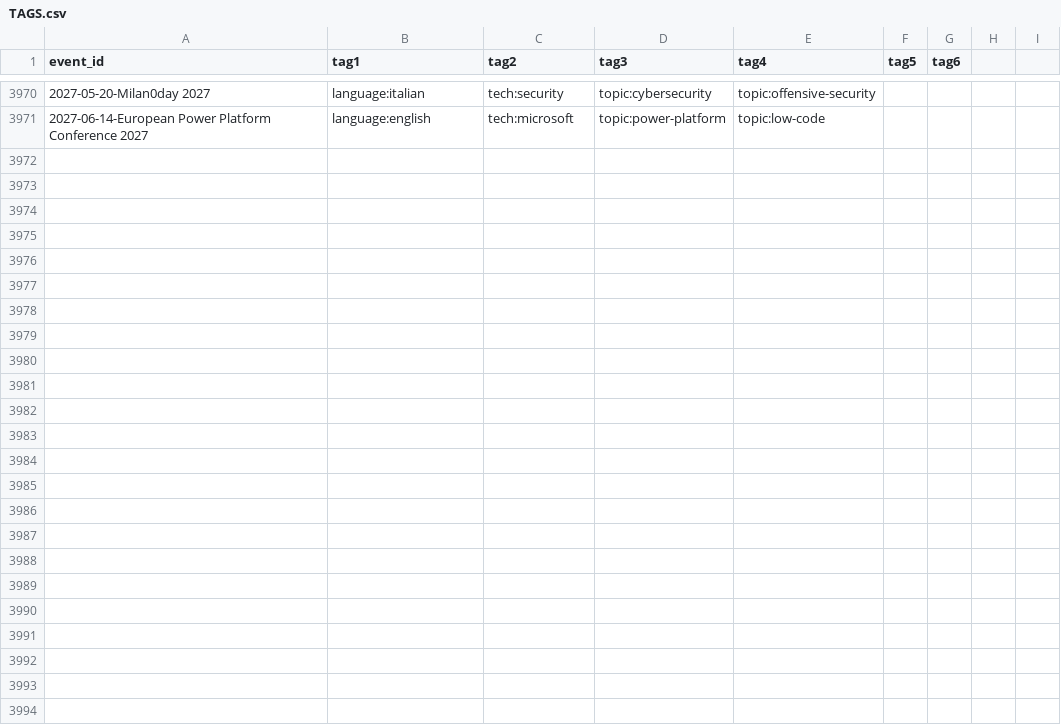
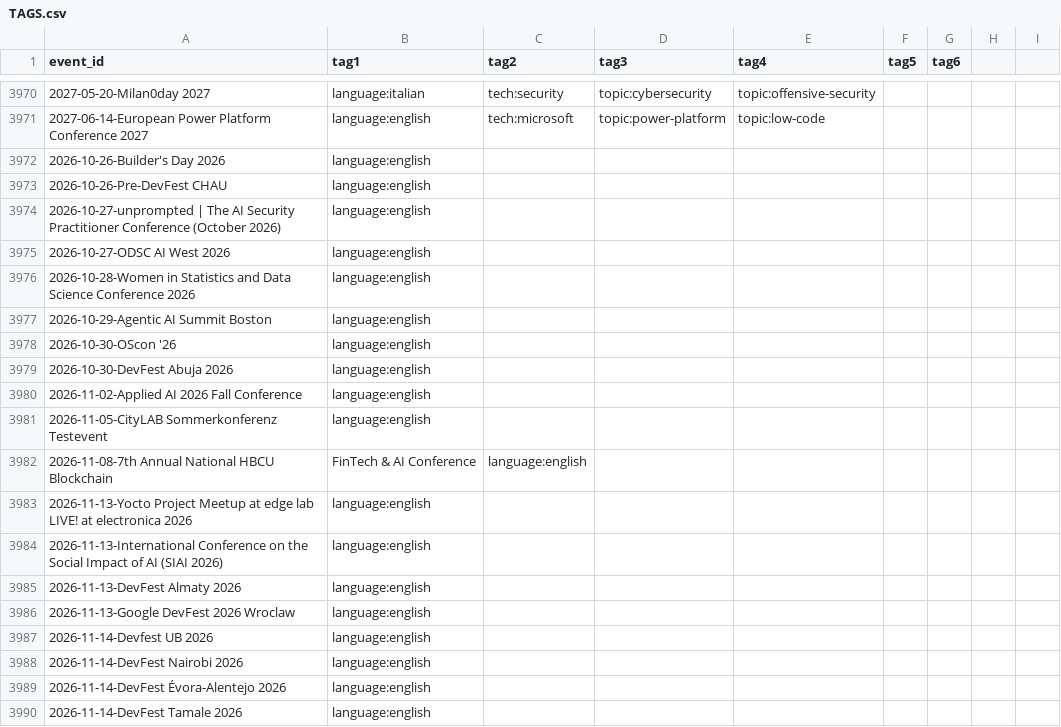
Before and after one commit to scraly/developers-conferences-agenda, a CSV file: TAGS.csv, drawn as a sheet; only a part is shown, gaps mark what is left out; the diff covers the shown part only.

Commit message:
generate new tags (#3928)
Co-authored-by: scraly <2543381+scraly@users.noreply.github.com>

```diff
--- a/TAGS.csv
+++ b/TAGS.csv
@@ -3971 +3971,20 @@ event_id,tag1,tag2,tag3,tag4,tag5,tag6
 2027-06-14-European Power Platform Conference 2027,language:english,tech:microsoft,topic:power-platform,topic:low-code
+2026-10-26-Builder's Day 2026,language:english
+2026-10-26-Pre-DevFest CHAU,language:english
+2026-10-27-unprompted | The AI Security Practitioner Conference (October 2026),language:english
+2026-10-27-ODSC AI West 2026,language:english
+2026-10-28-Women in Statistics and Data Science Conference 2026,language:english
+2026-10-29-Agentic AI Summit Boston,language:english
+2026-10-30-OScon '26,language:english
+2026-10-30-DevFest Abuja 2026,language:english
+2026-11-02-Applied AI 2026 Fall Conference,language:english
+2026-11-05-CityLAB Sommerkonferenz Testevent,language:english
+2026-11-08-7th Annual National HBCU Blockchain, FinTech & AI Conference,language:english
+2026-11-13-Yocto Project Meetup at edge lab LIVE! at electronica 2026,language:english
+2026-11-13-International Conference on the Social Impact of AI (SIAI 2026),language:english
+2026-11-13-DevFest Almaty 2026,language:english
+2026-11-13-Google DevFest 2026 Wroclaw,language:english
+2026-11-14-Devfest UB 2026,language:english
+2026-11-14-DevFest Nairobi 2026,language:english
+2026-11-14-DevFest  Évora-Alentejo 2026,language:english
+2026-11-14-DevFest Tamale 2026,language:english
```
Also changed, not shown: 48 added rows elsewhere in this file.
